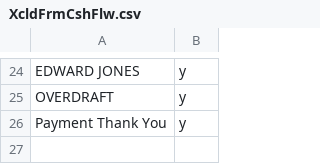
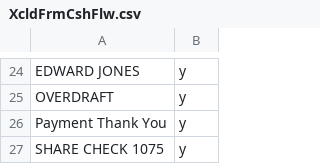
Before and after one commit to jbyrnescu/finance, a CSV file: XcldFrmCshFlw.csv, drawn as a sheet; only a part is shown, gaps mark what is left out; the diff names each change by its address in the sheet, - before the commit and + after, or states it on an @@ line.

Commit message:
added scripts with a bunch of scripts changed Budget, Categories, documentation (ideasForImprovement.txt), gitAddAll.sh changed DollarsPerDayExpenditures.csv, XcldFrmCshFlw, findWebsiteVisitDurintTimePeriod.sh fixed memory not being updated when loaded into memory from accounts other than BigTXView

```diff
--- a/XcldFrmCshFlw.csv
+++ b/XcldFrmCshFlw.csv
+row 27: SHARE CHECK 1075 | y
```
Also changed, not shown: Budget.csv, Categorize/Categorized.csv, 12 other files.
